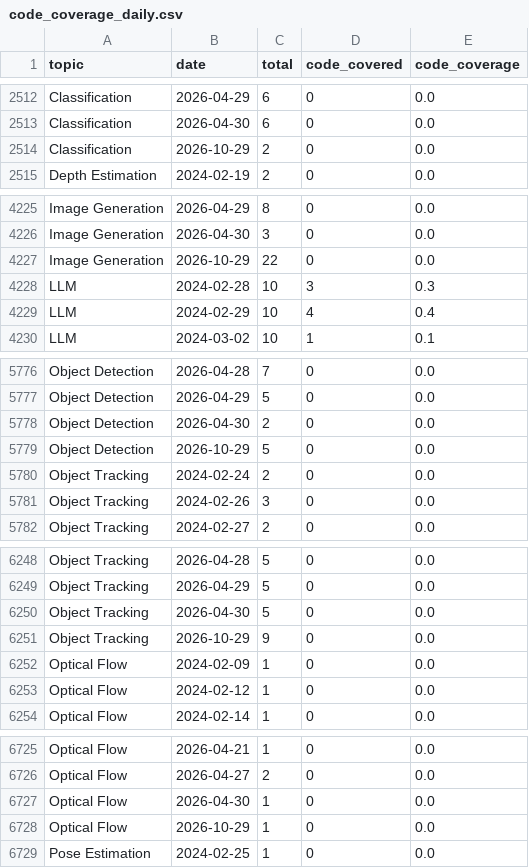
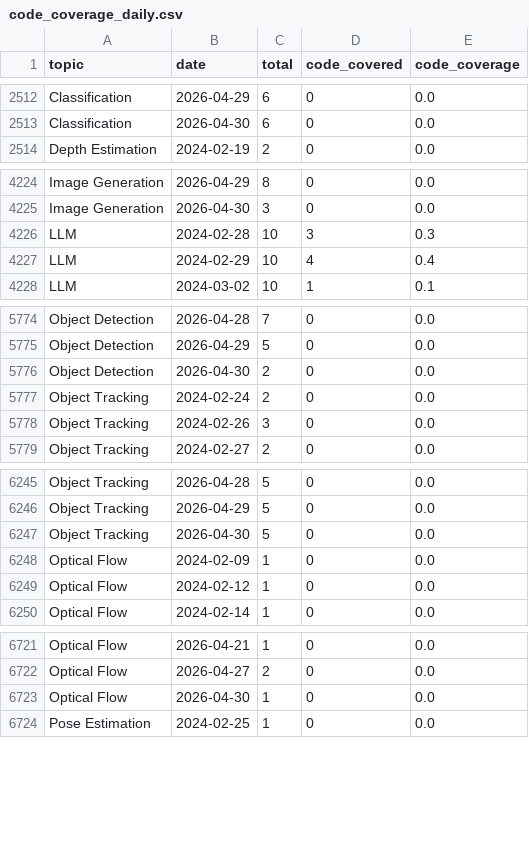
Before and after one commit to a541203686/paper-list, a CSV file: docs/analytics/data/code_coverage_daily.csv, drawn as a sheet; only a part is shown, gaps mark what is left out; the diff covers the shown part only.

```diff
--- a/docs/analytics/data/code_coverage_daily.csv
+++ b/docs/analytics/data/code_coverage_daily.csv
@@ -2513,3 +2513,2 @@ Classification,2026-04-29,6,0,0.0
 Classification,2026-04-30,6,0,0.0
-Classification,2026-10-29,2,0,0.0
 Depth Estimation,2024-02-19,2,0,0.0
@@ -4226,3 +4225,2 @@ Image Generation,2026-04-29,8,0,0.0
 Image Generation,2026-04-30,3,0,0.0
-Image Generation,2026-10-29,22,0,0.0
 LLM,2024-02-28,10,3,0.3
@@ -5778,3 +5776,2 @@ Object Detection,2026-04-29,5,0,0.0
 Object Detection,2026-04-30,2,0,0.0
-Object Detection,2026-10-29,5,0,0.0
 Object Tracking,2024-02-24,2,0,0.0
@@ -6250,3 +6247,2 @@ Object Tracking,2026-04-29,5,0,0.0
 Object Tracking,2026-04-30,5,0,0.0
-Object Tracking,2026-10-29,9,0,0.0
 Optical Flow,2024-02-09,1,0,0.0
@@ -6727,3 +6723,2 @@ Optical Flow,2026-04-27,2,0,0.0
 Optical Flow,2026-04-30,1,0,0.0
-Optical Flow,2026-10-29,1,0,0.0
 Pose Estimation,2024-02-25,1,0,0.0
```
Also changed, not shown: 4 removed rows elsewhere in this file, docs/analytics/data/code_coverage_monthly.csv, docs/analytics/data/daily_counts.csv, 42 other files.
